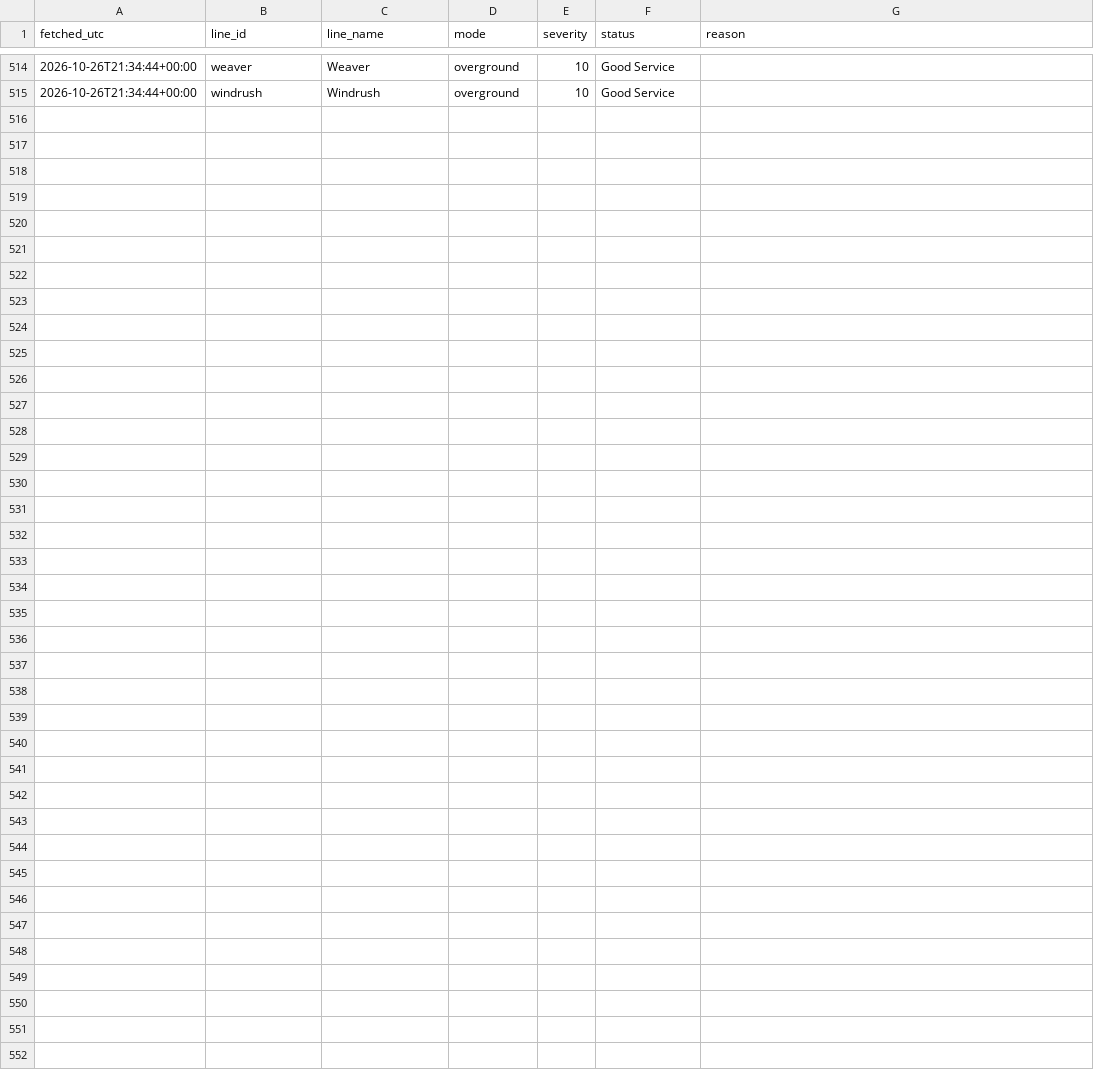
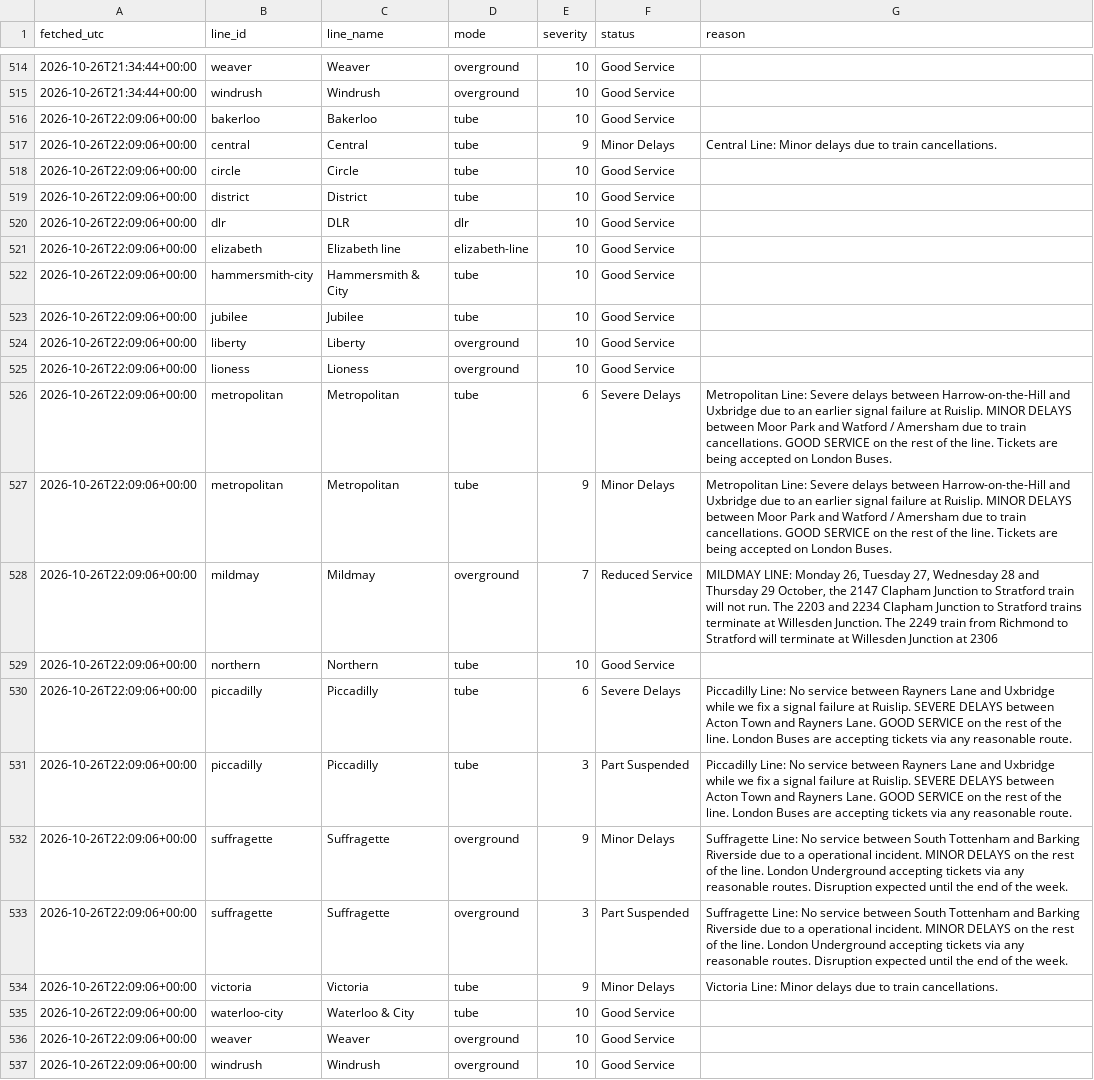
Before and after one commit to Mihir-wbs/london-tube-crowding, a CSV file: data/raw/status/2026-10-26.csv, drawn as a sheet; only a part is shown, gaps mark what is left out.

```diff
--- a/data/raw/status/2026-10-26.csv
+++ b/data/raw/status/2026-10-26.csv
@@ -515 +515,23 @@ fetched_utc,line_id,line_name,mode,severity,status,reason
 2026-10-26T21:34:44+00:00,windrush,Windrush,overground,10,Good Service,
+2026-10-26T22:09:06+00:00,bakerloo,Bakerloo,tube,10,Good Service,
+2026-10-26T22:09:06+00:00,central,Central,tube,9,Minor Delays,Central Line: Minor delays due to train cancellations.
+2026-10-26T22:09:06+00:00,circle,Circle,tube,10,Good Service,
+2026-10-26T22:09:06+00:00,district,District,tube,10,Good Service,
+2026-10-26T22:09:06+00:00,dlr,DLR,dlr,10,Good Service,
+2026-10-26T22:09:06+00:00,elizabeth,Elizabeth line,elizabeth-line,10,Good Service,
+2026-10-26T22:09:06+00:00,hammersmith-city,Hammersmith & City,tube,10,Good Service,
+2026-10-26T22:09:06+00:00,jubilee,Jubilee,tube,10,Good Service,
+2026-10-26T22:09:06+00:00,liberty,Liberty,overground,10,Good Service,
+2026-10-26T22:09:06+00:00,lioness,Lioness,overground,10,Good Service,
+2026-10-26T22:09:06+00:00,metropolitan,Metropolitan,tube,6,Severe Delays,Metropolitan Line: Severe delays between Harrow-on-the-Hill and Uxbridge due to an earlier signal failure at Ruislip. MINOR DELAYS between Moor Park and Watford / Amersham due to train cancellations. GOOD SERVICE on the rest of the line. Tickets are being accepted on London Buses.
+2026-10-26T22:09:06+00:00,metropolitan,Metropolitan,tube,9,Minor Delays,Metropolitan Line: Severe delays between Harrow-on-the-Hill and Uxbridge due to an earlier signal failure at Ruislip. MINOR DELAYS between Moor Park and Watford / Amersham due to train cancellations. GOOD SERVICE on the rest of the line. Tickets are being accepted on London Buses.
+2026-10-26T22:09:06+00:00,mildmay,Mildmay,overground,7,Reduced Service,"MILDMAY LINE: Monday 26, Tuesday 27, Wednesday 28 and Thursday 29 October, the 2147 Clapham Junction to Stratford train will not run. The 2203 and 2234 Clapham Junction to Stratford trains terminate at Willesden Junction. The 2249 train from Richmond to Stratford will terminate at Willesden Junction at 2306"
+2026-10-26T22:09:06+00:00,northern,Northern,tube,10,Good Service,
+2026-10-26T22:09:06+00:00,piccadilly,Piccadilly,tube,6,Severe Delays,Piccadilly Line: No service between Rayners Lane and Uxbridge while we fix a signal failure at Ruislip. SEVERE DELAYS between Acton Town and Rayners Lane. GOOD SERVICE on the rest of the line. London Buses are accepting tickets via any reasonable route.
+2026-10-26T22:09:06+00:00,piccadilly,Piccadilly,tube,3,Part Suspended,Piccadilly Line: No service between Rayners Lane and Uxbridge while we fix a signal failure at Ruislip. SEVERE DELAYS between Acton Town and Rayners Lane. GOOD SERVICE on the rest of the line. London Buses are accepting tickets via any reasonable route.
+2026-10-26T22:09:06+00:00,suffragette,Suffragette,overground,9,Minor Delays,Suffragette Line: No service between South Tottenham and Barking Riverside due to a operational incident. MINOR DELAYS on the rest of the line. London Underground accepting tickets via any reasonable routes. Disruption expected until the end of the week.
+2026-10-26T22:09:06+00:00,suffragette,Suffragette,overground,3,Part Suspended,Suffragette Line: No service between South Tottenham and Barking Riverside due to a operational incident. MINOR DELAYS on the rest of the line. London Underground accepting tickets via any reasonable routes. Disruption expected until the end of the week.
+2026-10-26T22:09:06+00:00,victoria,Victoria,tube,9,Minor Delays,Victoria Line: Minor delays due to train cancellations.
+2026-10-26T22:09:06+00:00,waterloo-city,Waterloo & City,tube,10,Good Service,
+2026-10-26T22:09:06+00:00,weaver,Weaver,overground,10,Good Service,
+2026-10-26T22:09:06+00:00,windrush,Windrush,overground,10,Good Service,
```
Also changed, not shown: data/raw/crowding/2026-10-26.csv, data/raw/weather/2026-10-26.csv.
